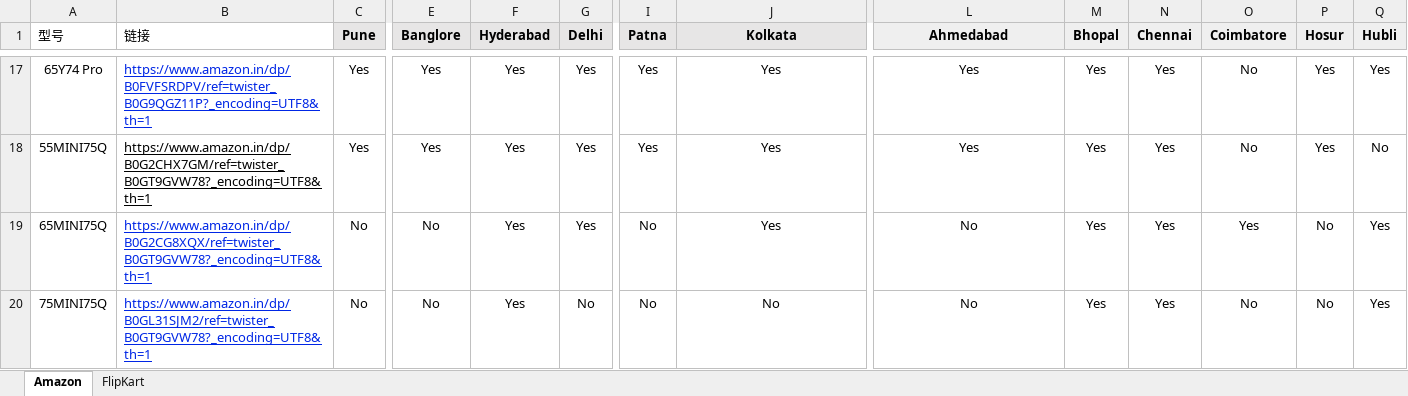
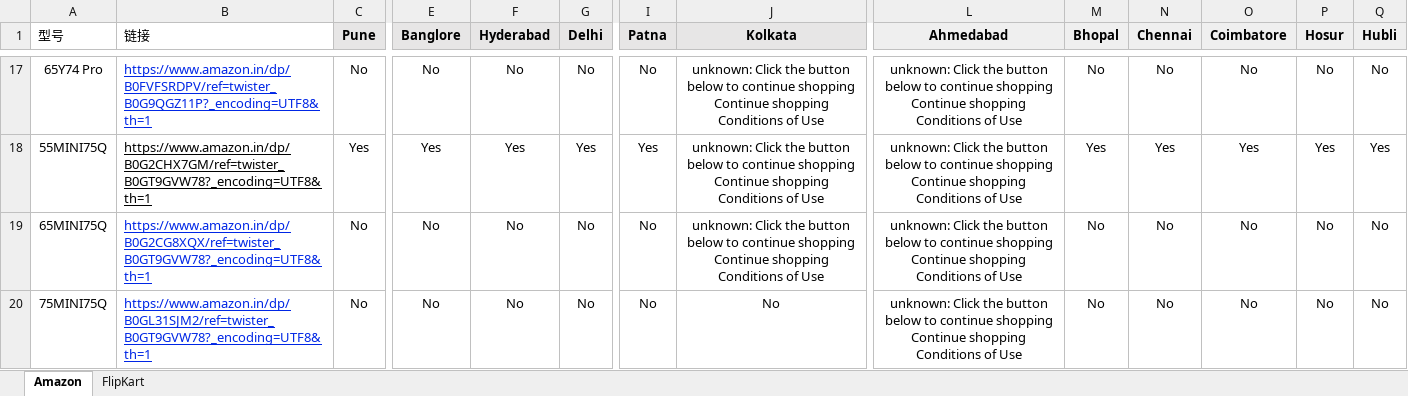
Before and after one commit to sumitrana1505/price-tracker-automation, an Excel workbook: ourmodels_pincode.xlsx, sheet Amazon, drawn as a sheet; only a part is shown, gaps mark what is left out; values as stored, in another font and other column widths than the file's, no borders; conditional formats not drawn; the diff covers the shown part only; the diff names each change by its address in the sheet, - before the commit and + after, or states it on an @@ line.

```diff
--- a/ourmodels_pincode.xlsx (sheet Amazon)
+++ b/ourmodels_pincode.xlsx (sheet Amazon)
-C17 (Pune): Yes
+C17 (Pune): No
-E17 (Banglore): Yes
+E17 (Banglore): No
-F17 (Hyderabad): Yes
+F17 (Hyderabad): No
-G17 (Delhi): Yes
+G17 (Delhi): No
-I17 (Patna): Yes
+I17 (Patna): No
-J17:J19 (Kolkata): Yes
+J17:J19 (Kolkata): unknown: Click the button below to continue shopping Continue shopping Conditions of Use
-L17:L18 (Ahmedabad): Yes
+L17:L18 (Ahmedabad): unknown: Click the button below to continue shopping Continue shopping Conditions of Use
-M17 (Bhopal): Yes
+M17 (Bhopal): No
-N17 (Chennai): Yes
+N17 (Chennai): No
-P17 (Hosur): Yes
+P17 (Hosur): No
-Q17 (Hubli): Yes
+Q17 (Hubli): No
-O18 (Coimbatore): No
+O18 (Coimbatore): Yes
-Q18 (Hubli): No
+Q18 (Hubli): Yes
-F19:F20 (Hyderabad): Yes
+F19:F20 (Hyderabad): No
-G19 (Delhi): Yes
+G19 (Delhi): No
-L19:L20 (Ahmedabad): No
+L19:L20 (Ahmedabad): unknown: Click the button below to continue shopping Continue shopping Conditions of Use
-M19:M20 (Bhopal): Yes
+M19:M20 (Bhopal): No
-N19:N20 (Chennai): Yes
+N19:N20 (Chennai): No
-O19 (Coimbatore): Yes
+O19 (Coimbatore): No
-Q19:Q20 (Hubli): Yes
+Q19:Q20 (Hubli): No
```
Also changed, not shown: 113 edited cells elsewhere in this sheet, 1 other file.
